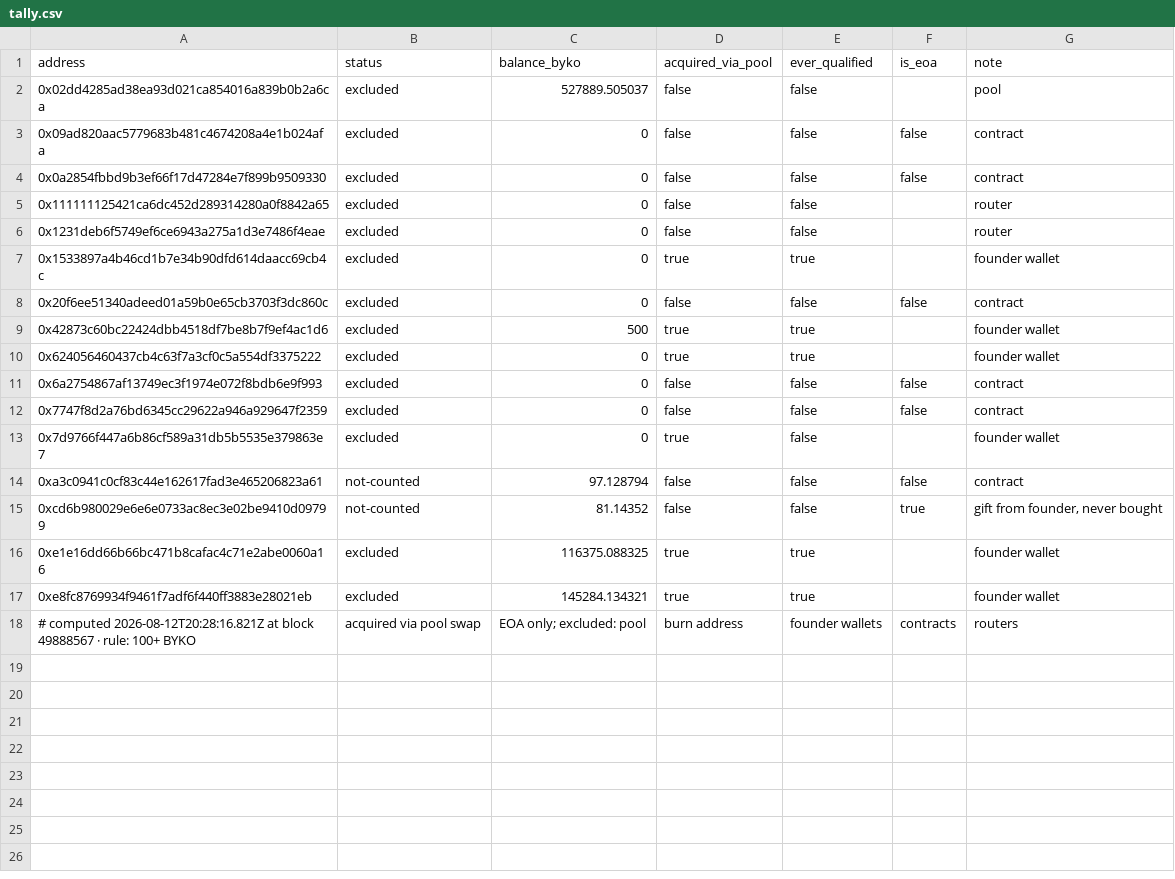
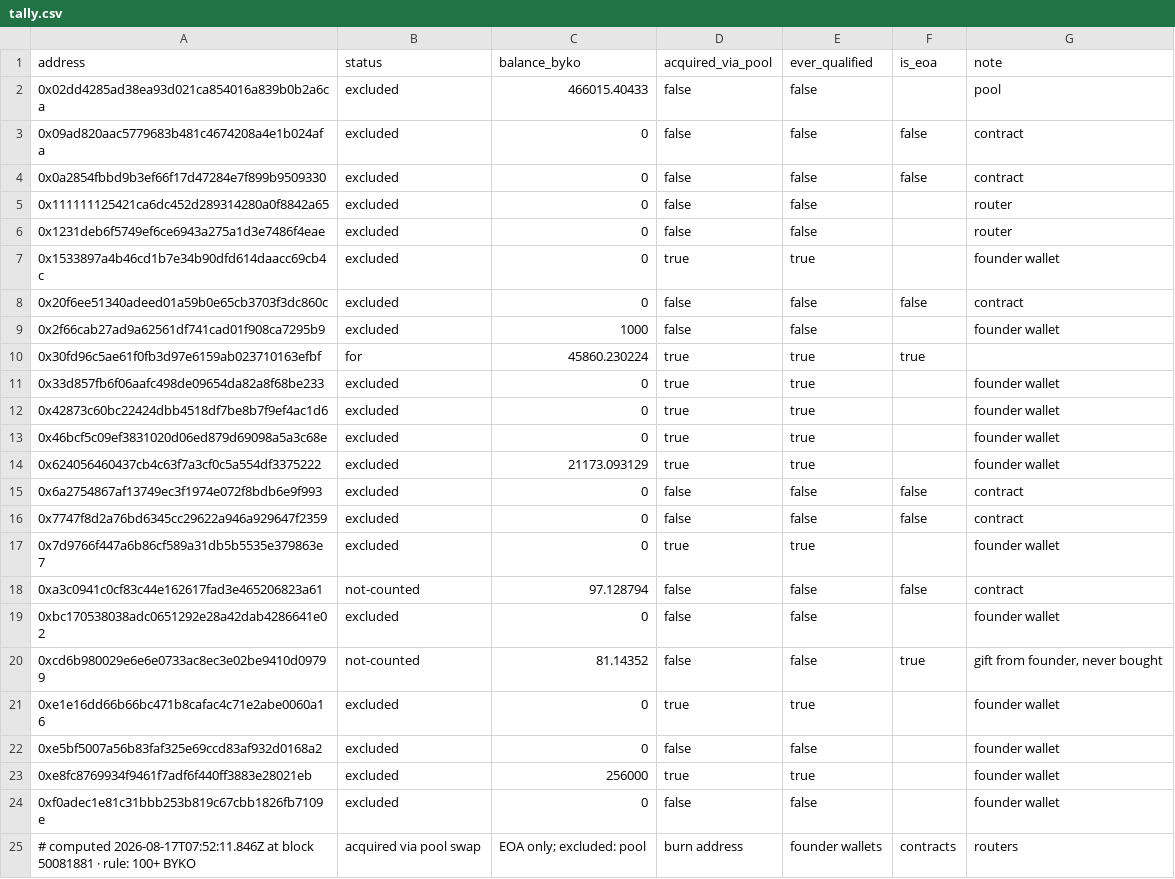
Before and after one commit to bykovas/byko, a CSV file: website/data/tally.csv, drawn as a sheet.

```diff
--- a/website/data/tally.csv
+++ b/website/data/tally.csv
@@ -1,3 +1,3 @@
 address,status,balance_byko,acquired_via_pool,ever_qualified,is_eoa,note
-0x02dd4285ad38ea93d021ca854016a839b0b2a6ca,excluded,527889.505037,false,false,,"pool"
+0x02dd4285ad38ea93d021ca854016a839b0b2a6ca,excluded,466015.40433,false,false,,"pool"
 0x09ad820aac5779683b481c4674208a4e1b024afa,excluded,0,false,false,false,"contract"
@@ -8,11 +8,18 @@ address,status,balance_byko,acquired_via_pool,ever_qualified,is_eoa,note
 0x20f6ee51340adeed01a59b0e65cb3703f3dc860c,excluded,0,false,false,false,"contract"
-0x42873c60bc22424dbb4518df7be8b7f9ef4ac1d6,excluded,500,true,true,,"founder wallet"
-0x624056460437cb4c63f7a3cf0c5a554df3375222,excluded,0,true,true,,"founder wallet"
+0x2f66cab27ad9a62561df741cad01f908ca7295b9,excluded,1000,false,false,,"founder wallet"
+0x30fd96c5ae61f0fb3d97e6159ab023710163efbf,for,45860.230224,true,true,true,""
+0x33d857fb6f06aafc498de09654da82a8f68be233,excluded,0,true,true,,"founder wallet"
+0x42873c60bc22424dbb4518df7be8b7f9ef4ac1d6,excluded,0,true,true,,"founder wallet"
+0x46bcf5c09ef3831020d06ed879d69098a5a3c68e,excluded,0,true,true,,"founder wallet"
+0x624056460437cb4c63f7a3cf0c5a554df3375222,excluded,21173.093129,true,true,,"founder wallet"
 0x6a2754867af13749ec3f1974e072f8bdb6e9f993,excluded,0,false,false,false,"contract"
 0x7747f8d2a76bd6345cc29622a946a929647f2359,excluded,0,false,false,false,"contract"
-0x7d9766f447a6b86cf589a31db5b5535e379863e7,excluded,0,true,false,,"founder wallet"
+0x7d9766f447a6b86cf589a31db5b5535e379863e7,excluded,0,true,true,,"founder wallet"
 0xa3c0941c0cf83c44e162617fad3e465206823a61,not-counted,97.128794,false,false,false,"contract"
+0xbc170538038adc0651292e28a42dab4286641e02,excluded,0,false,false,,"founder wallet"
 0xcd6b980029e6e6e0733ac8ec3e02be9410d09799,not-counted,81.14352,false,false,true,"gift from founder, never bought"
-0xe1e16dd66b66bc471b8cafac4c71e2abe0060a16,excluded,116375.088325,true,true,,"founder wallet"
-0xe8fc8769934f9461f7adf6f440ff3883e28021eb,excluded,145284.134321,true,true,,"founder wallet"
-# computed 2026-08-12T20:28:16.821Z at block 49888567 · rule: 100+ BYKO, acquired via pool swap, EOA only; excluded: pool, burn address, founder wallets, contracts, routers
+0xe1e16dd66b66bc471b8cafac4c71e2abe0060a16,excluded,0,true,true,,"founder wallet"
+0xe5bf5007a56b83faf325e69ccd83af932d0168a2,excluded,0,false,false,,"founder wallet"
+0xe8fc8769934f9461f7adf6f440ff3883e28021eb,excluded,256000,true,true,,"founder wallet"
+0xf0adec1e81c31bbb253b819c67cbb1826fb7109e,excluded,0,false,false,,"founder wallet"
+# computed 2026-08-17T07:52:11.846Z at block 50081881 · rule: 100+ BYKO, acquired via pool swap, EOA only; excluded: pool, burn address, founder wallets, contracts, routers
```
Also changed, not shown: 7 other files.
